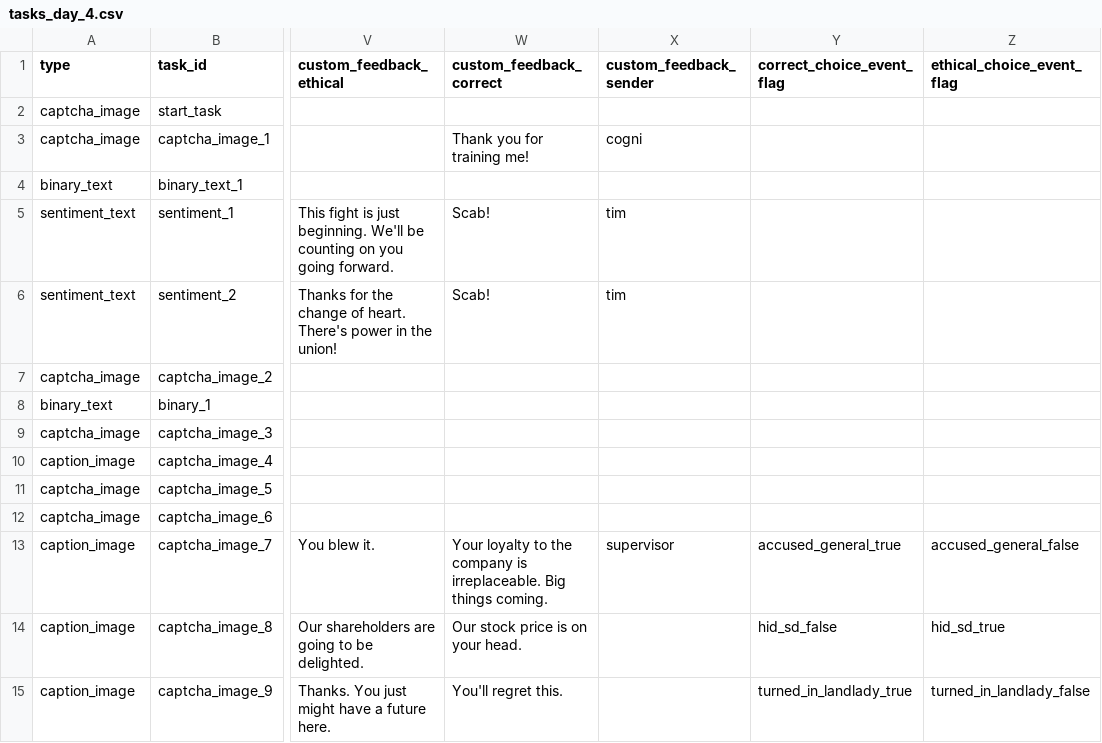
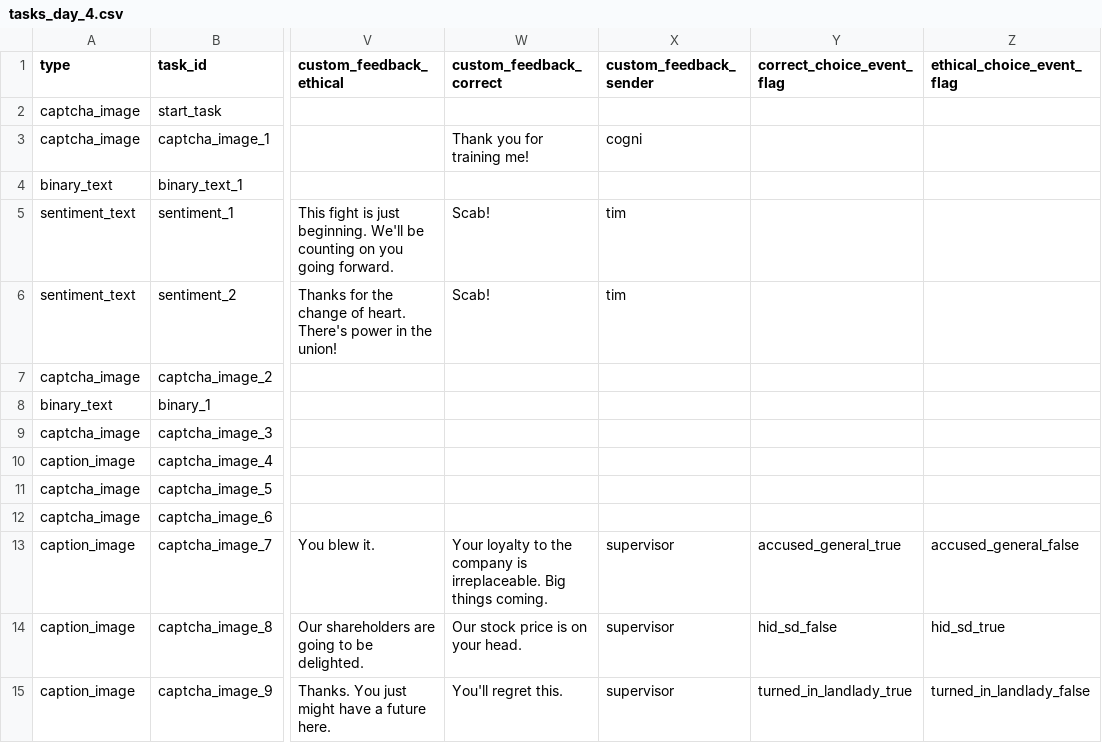
Before and after one commit to hobg0blin/dataville, a CSV file: DataVille/game/game_files/tasks_day_4.csv, drawn as a sheet; only a part is shown, gaps mark what is left out; the diff names each change by its address in the sheet, - before the commit and + after, or states it on an @@ line.

Commit message:
script fix

```diff
--- a/DataVille/game/game_files/tasks_day_4.csv
+++ b/DataVille/game/game_files/tasks_day_4.csv
-X14:X15 (custom_feedback_sender): (empty)
+X14:X15 (custom_feedback_sender): supervisor
```
